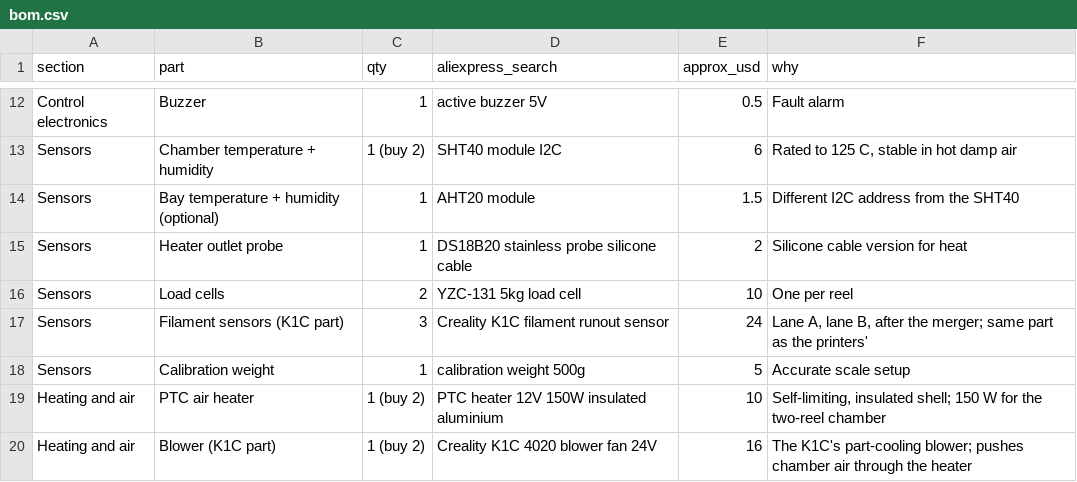
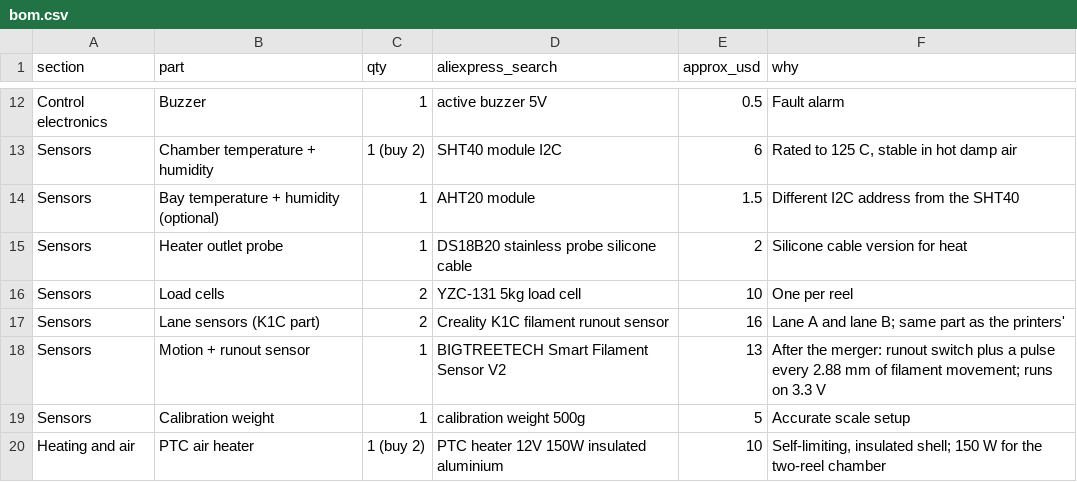
Before and after one commit to oshanrube/filament-dryer, a CSV file: docs/bom.csv, drawn as a sheet; only a part is shown, gaps mark what is left out; the shorter side is filled out with more unchanged rows.

```diff
--- a/docs/bom.csv
+++ b/docs/bom.csv
@@ -16,3 +16,4 @@ Sensors,Heater outlet probe,1,DS18B20 stainless probe silicone cable,2,Silicone
 Sensors,Load cells,2,YZC-131 5kg load cell,10,One per reel
-Sensors,Filament sensors (K1C part),3,Creality K1C filament runout sensor,24,"Lane A, lane B, after the merger; same part as the printers'"
+Sensors,Lane sensors (K1C part),2,Creality K1C filament runout sensor,16,"Lane A and lane B; same part as the printers'"
+Sensors,Motion + runout sensor,1,BIGTREETECH Smart Filament Sensor V2,13,"After the merger: runout switch plus a pulse every 2.88 mm of filament movement; runs on 3.3 V"
 Sensors,Calibration weight,1,calibration weight 500g,5,Accurate scale setup
```
Also changed, not shown: 5 other files.
